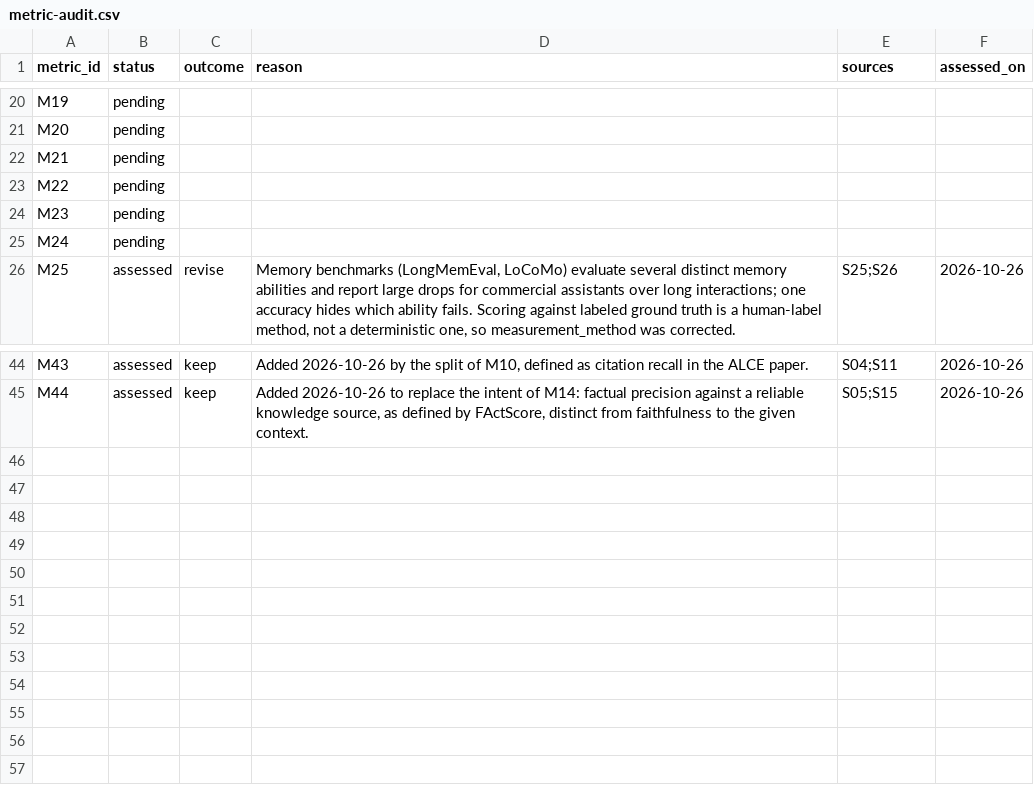
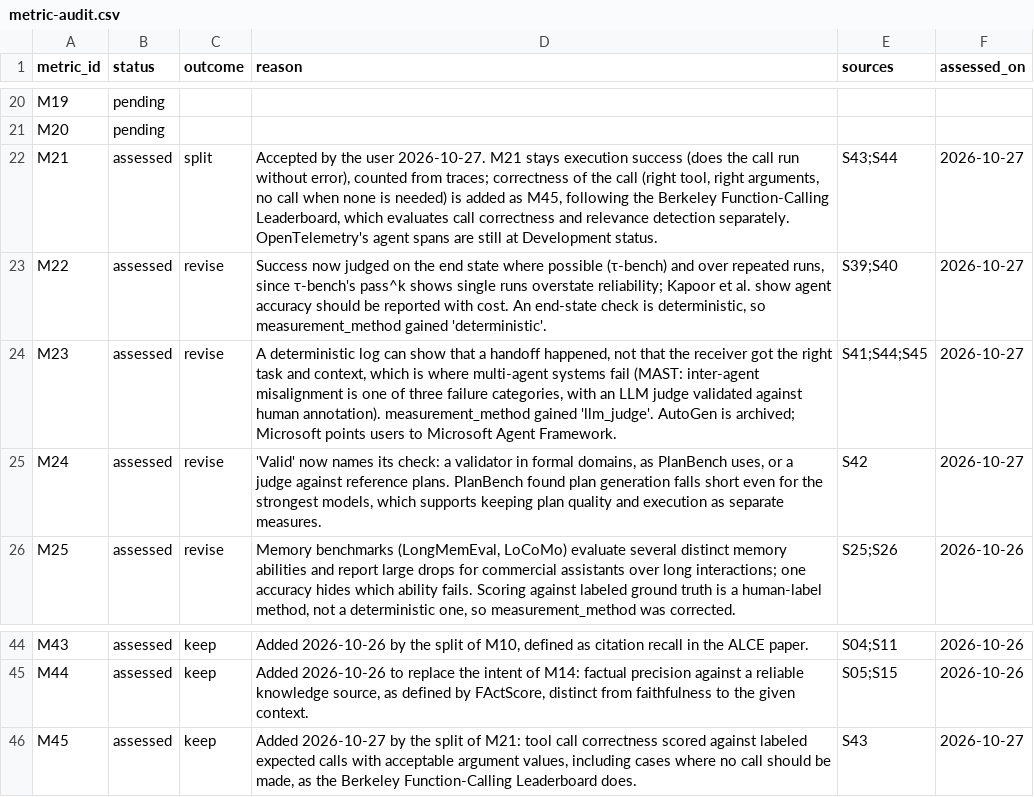
Before and after one commit to luispsalas/ai-observability-toolkit, a CSV file: data/metric-audit.csv, drawn as a sheet; only a part is shown, gaps mark what is left out.

```diff
--- a/data/metric-audit.csv
+++ b/data/metric-audit.csv
@@ -21,6 +21,6 @@ M19,pending,,,,
 M20,pending,,,,
-M21,pending,,,,
-M22,pending,,,,
-M23,pending,,,,
-M24,pending,,,,
+M21,assessed,split,"Accepted by the user 2026-10-27. M21 stays execution success (does the call run without error), counted from traces; correctness of the call (right tool, right arguments, no call when none is needed) is added as M45, following the Berkeley Function-Calling Leaderboard, which evaluates call correctness and relevance detection separately. OpenTelemetry's agent spans are still at Development status.",S43;S44,2026-10-27
+M22,assessed,revise,"Success now judged on the end state where possible (τ-bench) and over repeated runs, since τ-bench's pass^k shows single runs overstate reliability; Kapoor et al. show agent accuracy should be reported with cost. An end-state check is deterministic, so measurement_method gained 'deterministic'.",S39;S40,2026-10-27
+M23,assessed,revise,"A deterministic log can show that a handoff happened, not that the receiver got the right task and context, which is where multi-agent systems fail (MAST: inter-agent misalignment is one of three failure categories, with an LLM judge validated against human annotation). measurement_method gained 'llm_judge'. AutoGen is archived; Microsoft points users to Microsoft Agent Framework.",S41;S44;S45,2026-10-27
+M24,assessed,revise,"'Valid' now names its check: a validator in formal domains, as PlanBench uses, or a judge against reference plans. PlanBench found plan generation falls short even for the strongest models, which supports keeping plan quality and execution as separate measures.",S42,2026-10-27
 M25,assessed,revise,"Memory benchmarks (LongMemEval, LoCoMo) evaluate several distinct memory abilities and report large drops for commercial assistants over long interactions; one accuracy hides which ability fails. Scoring against labeled ground truth is a human-label method, not a deterministic one, so measurement_method was corrected.",S25;S26,2026-10-26
@@ -45 +45,2 @@ M43,assessed,keep,"Added 2026-10-26 by the split of M10, defined as citation rec
 M44,assessed,keep,"Added 2026-10-26 to replace the intent of M14: factual precision against a reliable knowledge source, as defined by FActScore, distinct from faithfulness to the given context.",S05;S15,2026-10-26
+M45,assessed,keep,"Added 2026-10-27 by the split of M21: tool call correctness scored against labeled expected calls with acceptable argument values, including cases where no call should be made, as the Berkeley Function-Calling Leaderboard does.",S43,2026-10-27
```
Also changed, not shown: crosswalk/nist-ai-rmf-crosswalk.csv, data/metrics.csv, 5 other files.
